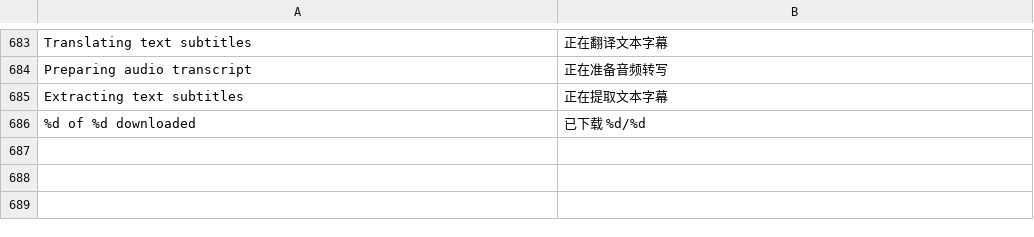
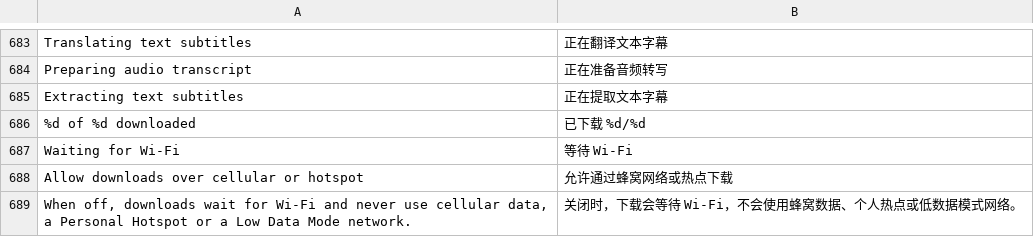
Before and after one commit to jonthomason/torrbaby, a TSV file: localization/zh-Hans.tsv, drawn as a sheet; only a part is shown, gaps mark what is left out; the diff names each change by its address in the sheet, - before the commit and + after, or states it on an @@ line.

```diff
--- a/localization/zh-Hans.tsv
+++ b/localization/zh-Hans.tsv
+row 687: Waiting for Wi-Fi | 等待 Wi-Fi
+row 688: Allow downloads over cellular or hotspot | 允许通过蜂窝网络或热点下载
+row 689: When off, downloads wait for Wi-Fi and never use cellular data, a Personal Hotspot or a Low Data Mode network. | 关闭时，下载会等待 Wi-Fi，不会使用蜂窝数据、个人热点或低数据模式网络。
```
Also changed, not shown: 7 other files.
